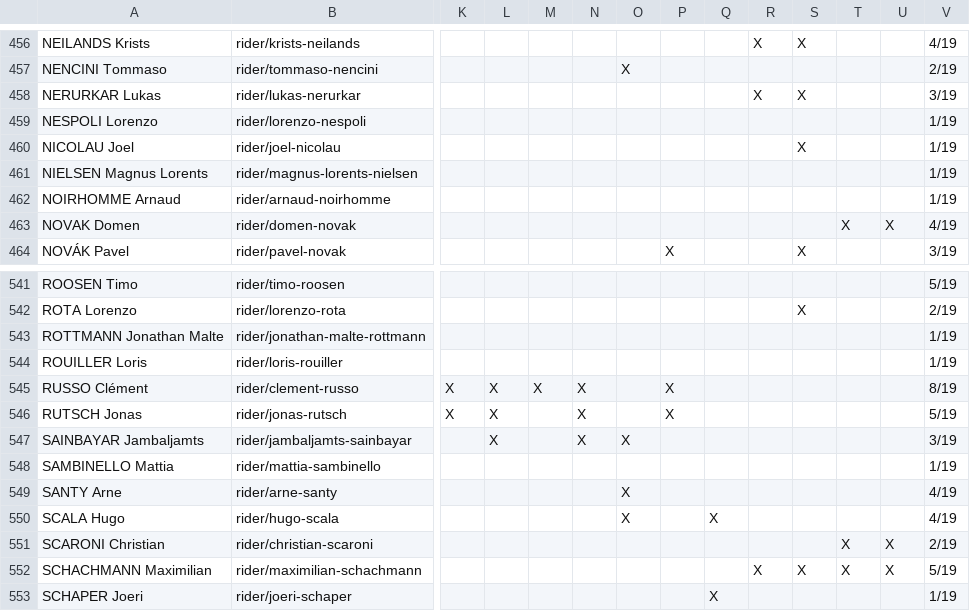
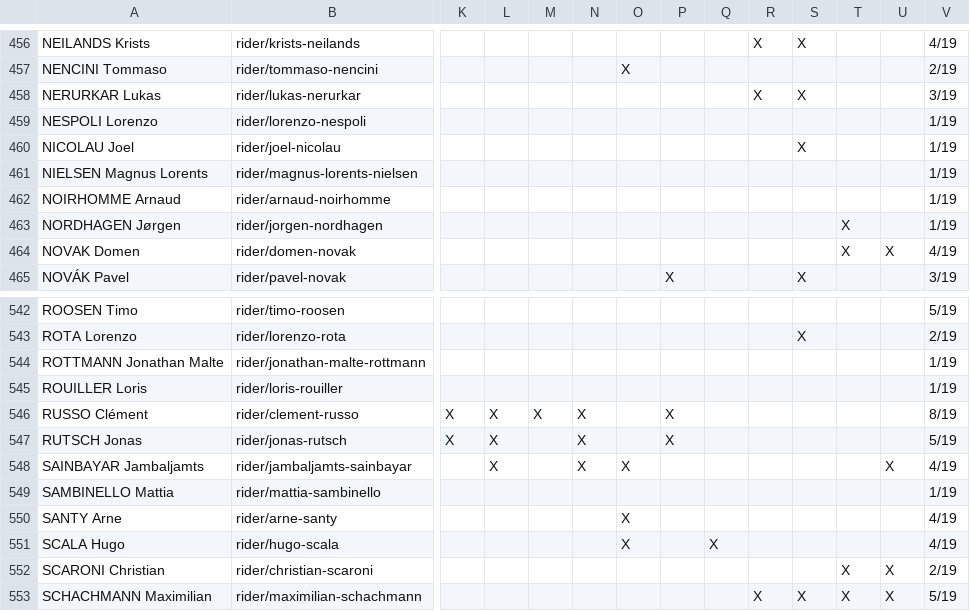
Before and after one commit to nigellindemann-dev/wm26, a CSV file: output/startlist_matrix.csv, drawn as a sheet; only a part is shown, gaps mark what is left out; the shorter side is filled out with more unchanged rows; addresses are those after the commit; rows hold the shown columns only; the diff names each change by its address in the sheet, - before the commit and + after, or states it on an @@ line.

```diff
--- a/output/startlist_matrix.csv
+++ b/output/startlist_matrix.csv
+row 463: NORDHAGEN Jørgen | rider/jorgen-nordhagen |  |  |  |  |  |  |  |  |  | X |  | 1/19
-U548: (empty)
+U548: X
-V548: 3/19
+V548: 4/19
```
Also changed, not shown: 3 other files.
